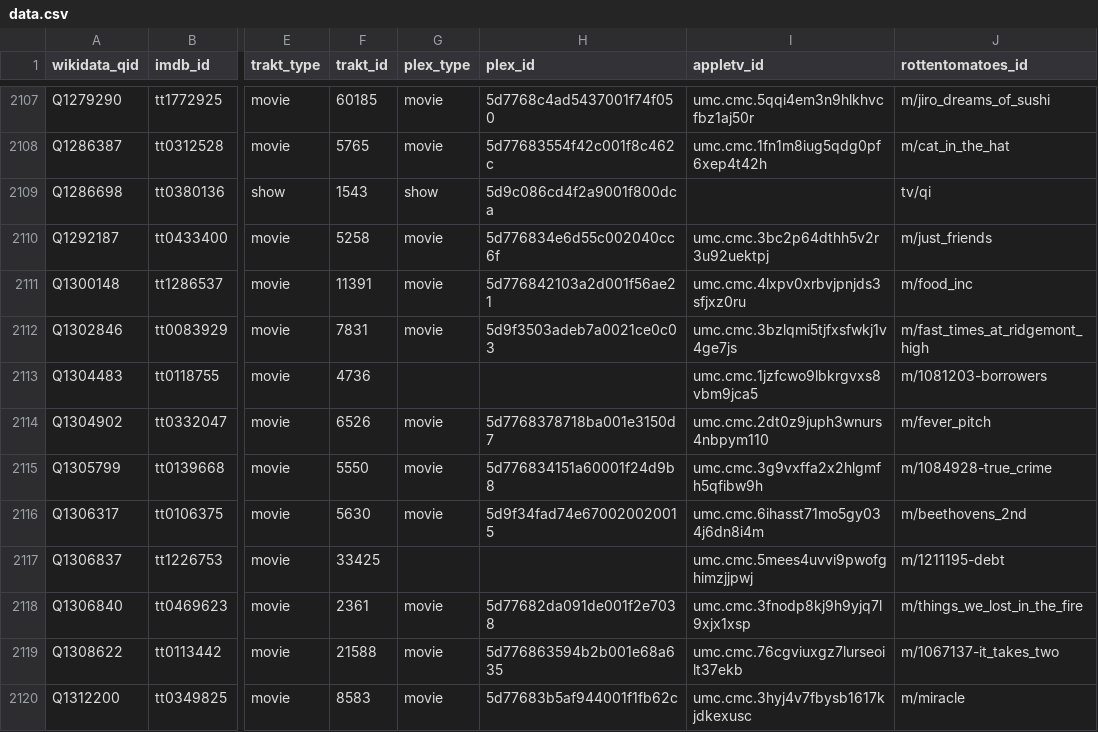
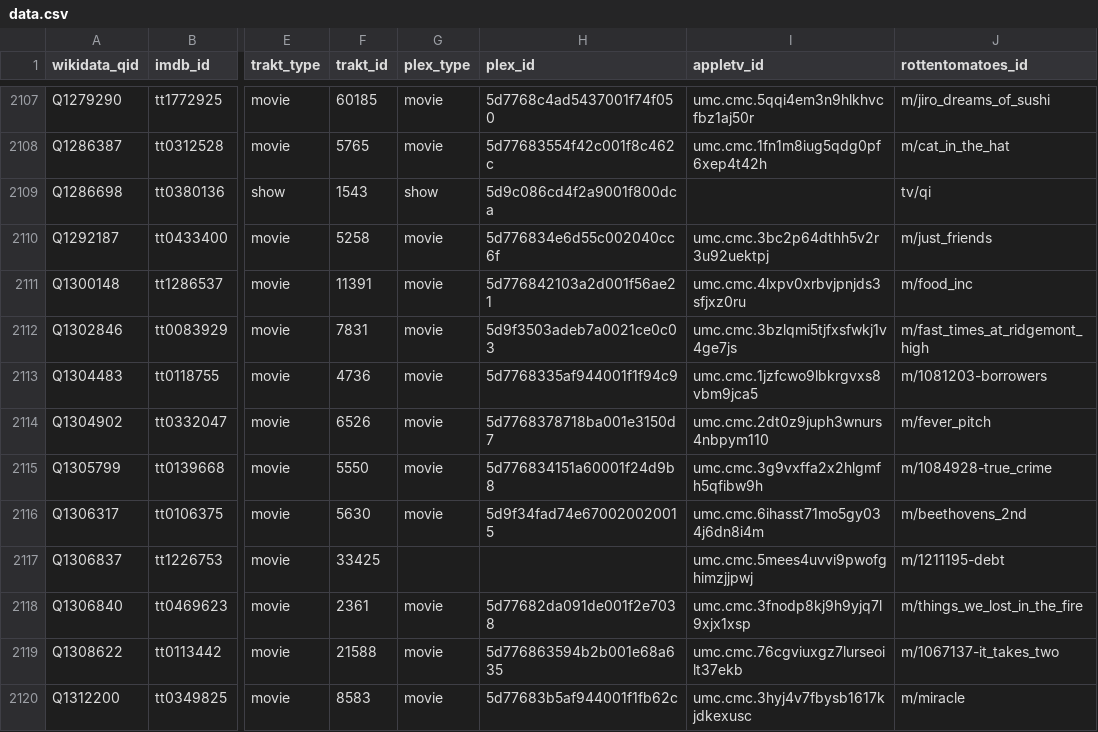
Before and after one commit to josh/pmdb, a CSV file: data.csv, drawn as a sheet; only a part is shown, gaps mark what is left out; the diff names each change by its address in the sheet, - before the commit and + after, or states it on an @@ line.

```diff
--- a/data.csv
+++ b/data.csv
-G2113 (plex_type): (empty)
+G2113 (plex_type): movie
-H2113 (plex_id): (empty)
+H2113 (plex_id): 5d7768335af944001f1f94c9
```
Also changed, not shown: 1 other file.
